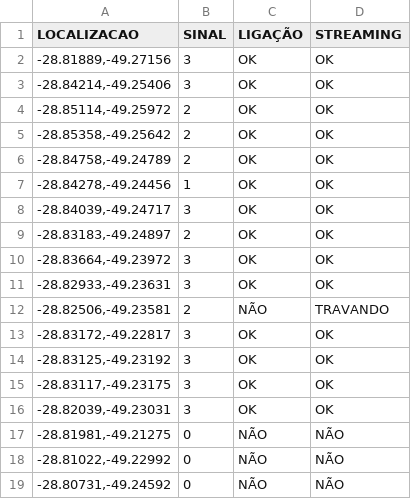
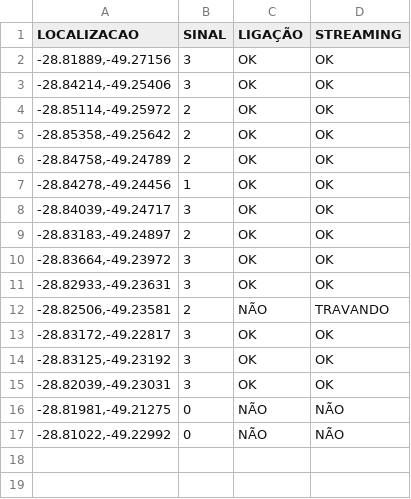
Before and after one commit to rafaelmanarin-network/mapa-cobertura, a CSV file: tim.csv, drawn as a sheet.

Commit message:
Update tim.csv

```diff
--- a/tim.csv
+++ b/tim.csv
@@ -14,3 +14,2 @@ LOCALIZACAO,SINAL,LIGAÇÃO ,STREAMING
 "-28.83125,-49.23192",3,OK,OK
-"-28.83117,-49.23175",3,OK,OK
 "-28.82039,-49.23031",3,OK,OK
@@ -18,2 +17 @@ LOCALIZACAO,SINAL,LIGAÇÃO ,STREAMING
 "-28.81022,-49.22992",0,NÃO,NÃO
-"-28.80731,-49.24592",0,NÃO,NÃO
```
